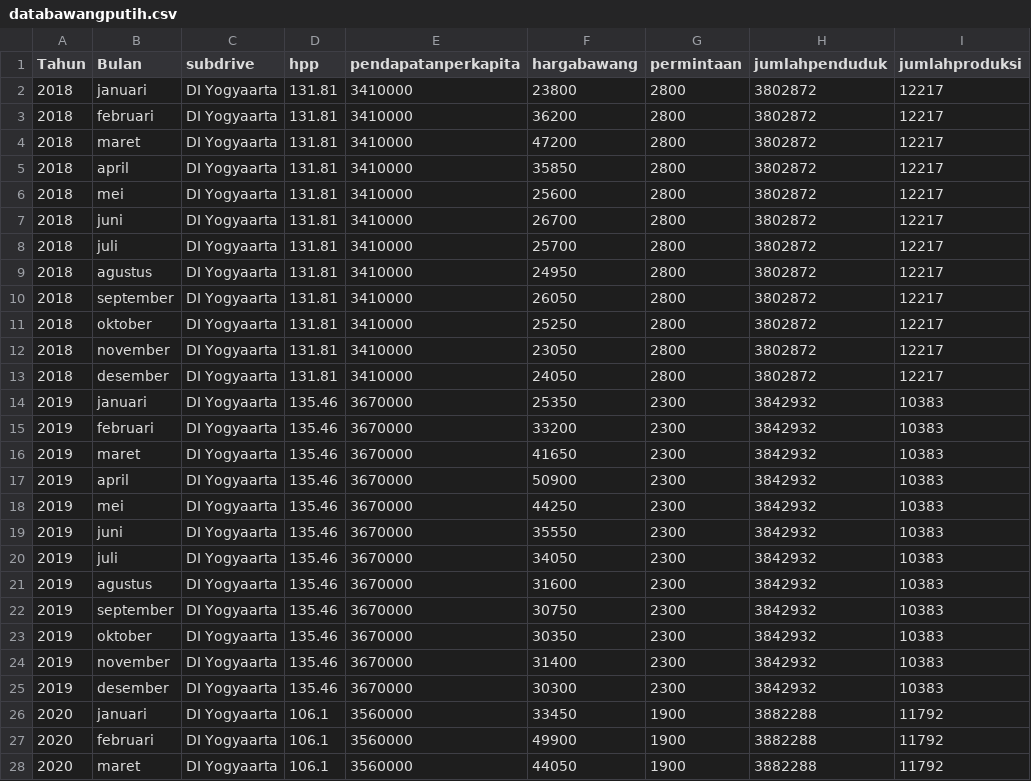
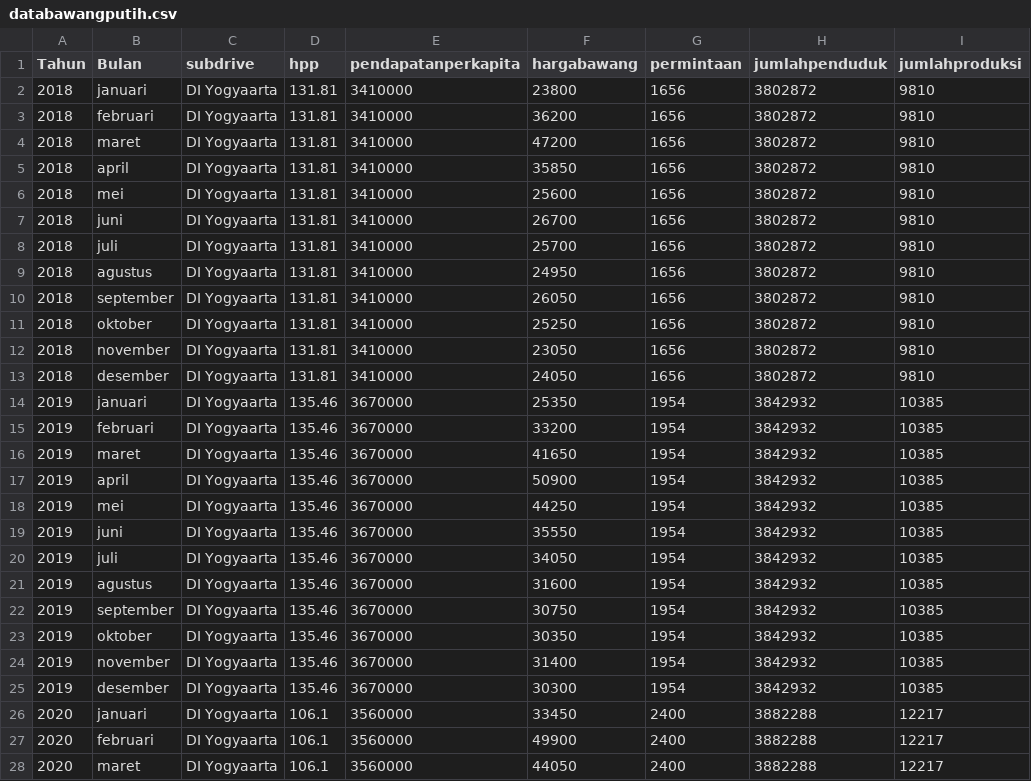
Before and after one commit to Nidahasnai/Big-data, a CSV file: databawangputih.csv, drawn as a sheet; only a part is shown; the diff covers the shown part only.

Commit message:
Add files via upload

```diff
--- a/databawangputih.csv
+++ b/databawangputih.csv
@@ -1,28 +1,28 @@
 Tahun,Bulan,subdrive,hpp,pendapatanperkapita,hargabawang,permintaan,jumlahpenduduk,jumlahproduksi
-2018,januari,DI Yogyaarta,131.81,3410000,23800,2800,3802872,12217
-2018,februari,DI Yogyaarta,131.81,3410000,36200,2800,3802872,12217
-2018,maret,DI Yogyaarta,131.81,3410000,47200,2800,3802872,12217
-2018,april,DI Yogyaarta,131.81,3410000,35850,2800,3802872,12217
-2018,mei,DI Yogyaarta,131.81,3410000,25600,2800,3802872,12217
-2018,juni,DI Yogyaarta,131.81,3410000,26700,2800,3802872,12217
-2018,juli,DI Yogyaarta,131.81,3410000,25700,2800,3802872,12217
-2018,agustus,DI Yogyaarta,131.81,3410000,24950,2800,3802872,12217
-2018,september,DI Yogyaarta,131.81,3410000,26050,2800,3802872,12217
-2018,oktober,DI Yogyaarta,131.81,3410000,25250,2800,3802872,12217
-2018,november,DI Yogyaarta,131.81,3410000,23050,2800,3802872,12217
-2018,desember,DI Yogyaarta,131.81,3410000,24050,2800,3802872,12217
-2019,januari,DI Yogyaarta,135.46,3670000,25350,2300,3842932,10383
-2019,februari,DI Yogyaarta,135.46,3670000,33200,2300,3842932,10383
-2019,maret,DI Yogyaarta,135.46,3670000,41650,2300,3842932,10383
-2019,april,DI Yogyaarta,135.46,3670000,50900,2300,3842932,10383
-2019,mei,DI Yogyaarta,135.46,3670000,44250,2300,3842932,10383
-2019,juni,DI Yogyaarta,135.46,3670000,35550,2300,3842932,10383
-2019,juli,DI Yogyaarta,135.46,3670000,34050,2300,3842932,10383
-2019,agustus,DI Yogyaarta,135.46,3670000,31600,2300,3842932,10383
-2019,september,DI Yogyaarta,135.46,3670000,30750,2300,3842932,10383
-2019,oktober,DI Yogyaarta,135.46,3670000,30350,2300,3842932,10383
-2019,november,DI Yogyaarta,135.46,3670000,31400,2300,3842932,10383
-2019,desember,DI Yogyaarta,135.46,3670000,30300,2300,3842932,10383
-2020,januari,DI Yogyaarta,106.1,3560000,33450,1900,3882288,11792
-2020,februari,DI Yogyaarta,106.1,3560000,49900,1900,3882288,11792
-2020,maret,DI Yogyaarta,106.1,3560000,44050,1900,3882288,11792
+2018,januari,DI Yogyaarta,131.81,3410000,23800,1656,3802872,9810
+2018,februari,DI Yogyaarta,131.81,3410000,36200,1656,3802872,9810
+2018,maret,DI Yogyaarta,131.81,3410000,47200,1656,3802872,9810
+2018,april,DI Yogyaarta,131.81,3410000,35850,1656,3802872,9810
+2018,mei,DI Yogyaarta,131.81,3410000,25600,1656,3802872,9810
+2018,juni,DI Yogyaarta,131.81,3410000,26700,1656,3802872,9810
+2018,juli,DI Yogyaarta,131.81,3410000,25700,1656,3802872,9810
+2018,agustus,DI Yogyaarta,131.81,3410000,24950,1656,3802872,9810
+2018,september,DI Yogyaarta,131.81,3410000,26050,1656,3802872,9810
+2018,oktober,DI Yogyaarta,131.81,3410000,25250,1656,3802872,9810
+2018,november,DI Yogyaarta,131.81,3410000,23050,1656,3802872,9810
+2018,desember,DI Yogyaarta,131.81,3410000,24050,1656,3802872,9810
+2019,januari,DI Yogyaarta,135.46,3670000,25350,1954,3842932,10385
+2019,februari,DI Yogyaarta,135.46,3670000,33200,1954,3842932,10385
+2019,maret,DI Yogyaarta,135.46,3670000,41650,1954,3842932,10385
+2019,april,DI Yogyaarta,135.46,3670000,50900,1954,3842932,10385
+2019,mei,DI Yogyaarta,135.46,3670000,44250,1954,3842932,10385
+2019,juni,DI Yogyaarta,135.46,3670000,35550,1954,3842932,10385
+2019,juli,DI Yogyaarta,135.46,3670000,34050,1954,3842932,10385
+2019,agustus,DI Yogyaarta,135.46,3670000,31600,1954,3842932,10385
+2019,september,DI Yogyaarta,135.46,3670000,30750,1954,3842932,10385
+2019,oktober,DI Yogyaarta,135.46,3670000,30350,1954,3842932,10385
+2019,november,DI Yogyaarta,135.46,3670000,31400,1954,3842932,10385
+2019,desember,DI Yogyaarta,135.46,3670000,30300,1954,3842932,10385
+2020,januari,DI Yogyaarta,106.1,3560000,33450,2400,3882288,12217
+2020,februari,DI Yogyaarta,106.1,3560000,49900,2400,3882288,12217
+2020,maret,DI Yogyaarta,106.1,3560000,44050,2400,3882288,12217
```
Also changed, not shown: 18 edited cells elsewhere in this file.
